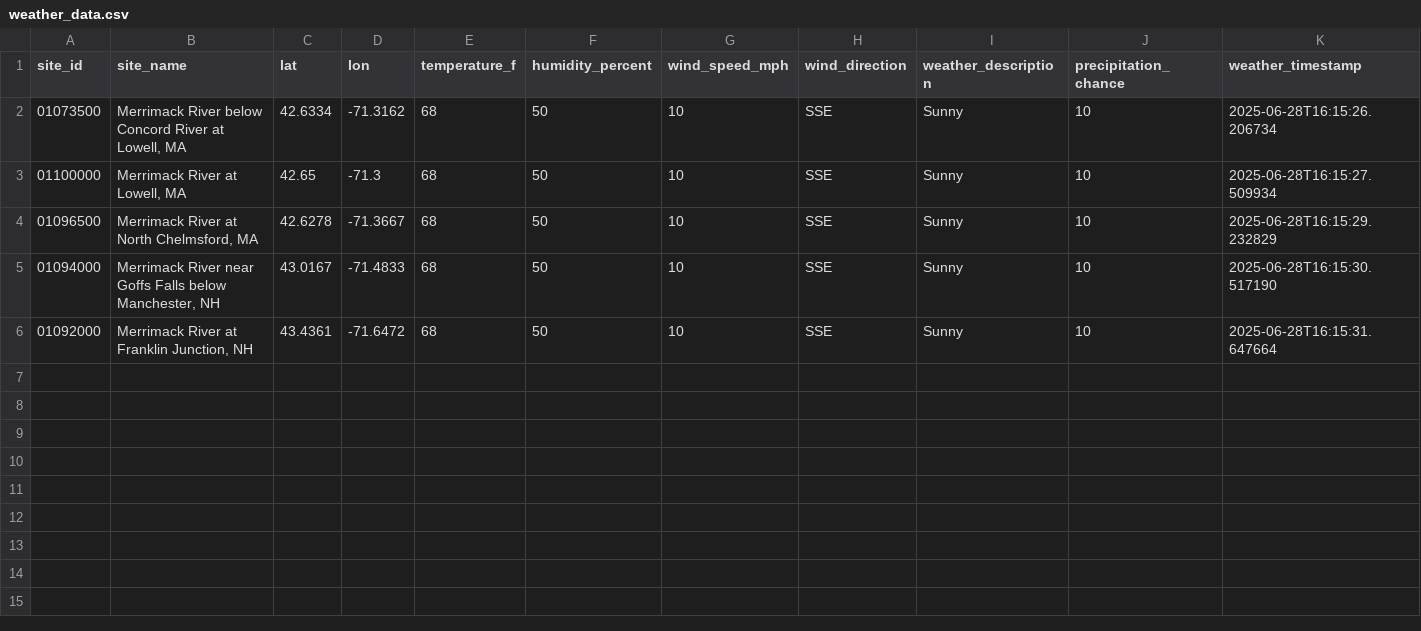
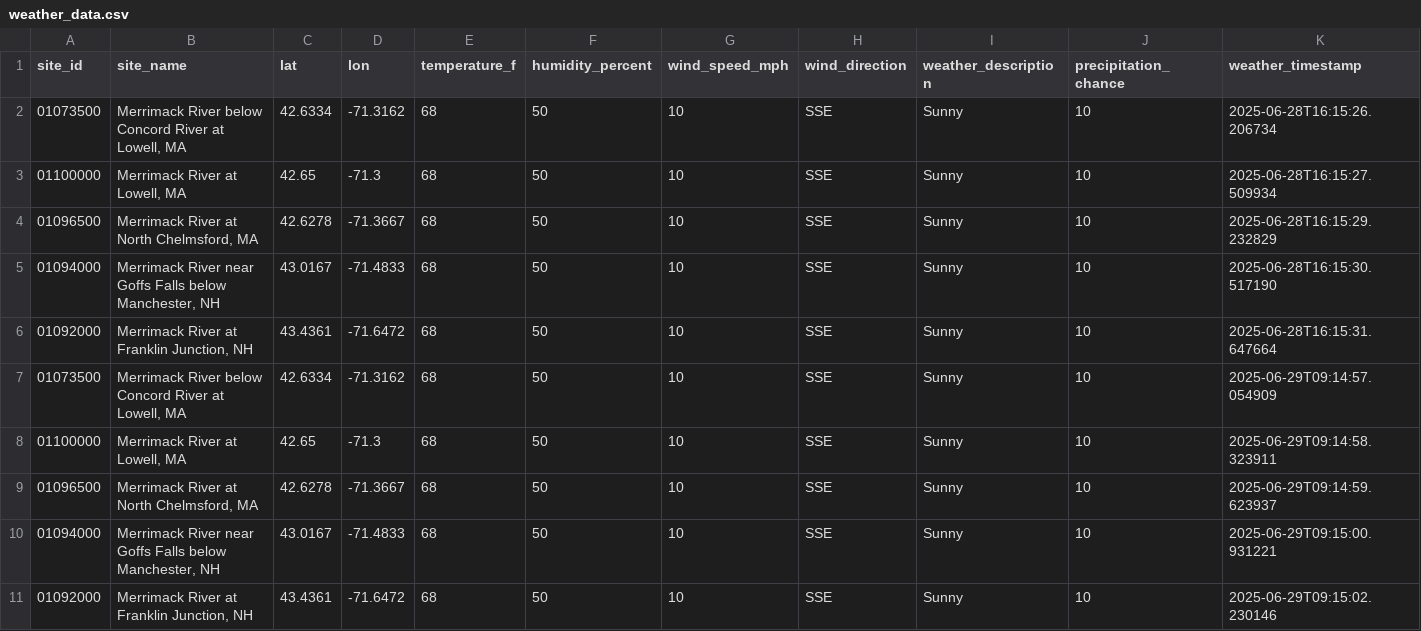
Before and after one commit to tjnolan319/kayakability-dashboard, a CSV file: data_exports/weather_data.csv, drawn as a sheet.

```diff
--- a/data_exports/weather_data.csv
+++ b/data_exports/weather_data.csv
@@ -6 +6,6 @@ site_id,site_name,lat,lon,temperature_f,humidity_percent,wind_speed_mph,wind_dir
 01092000,"Merrimack River at Franklin Junction, NH",43.4361,-71.6472,68,50,10,SSE,Sunny,10,2025-06-28T16:15:31.647664
+01073500,"Merrimack River below Concord River at Lowell, MA",42.6334,-71.3162,68,50,10,SSE,Sunny,10,2025-06-29T09:14:57.054909
+01100000,"Merrimack River at Lowell, MA",42.65,-71.3,68,50,10,SSE,Sunny,10,2025-06-29T09:14:58.323911
+01096500,"Merrimack River at North Chelmsford, MA",42.6278,-71.3667,68,50,10,SSE,Sunny,10,2025-06-29T09:14:59.623937
+01094000,"Merrimack River near Goffs Falls below Manchester, NH",43.0167,-71.4833,68,50,10,SSE,Sunny,10,2025-06-29T09:15:00.931221
+01092000,"Merrimack River at Franklin Junction, NH",43.4361,-71.6472,68,50,10,SSE,Sunny,10,2025-06-29T09:15:02.230146
```
Also changed, not shown: data_exports/combined_data.csv, data_exports/river_data.csv.
